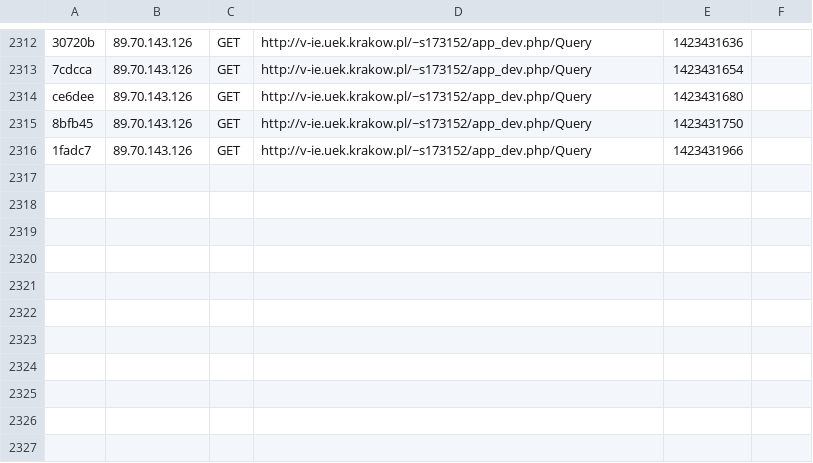
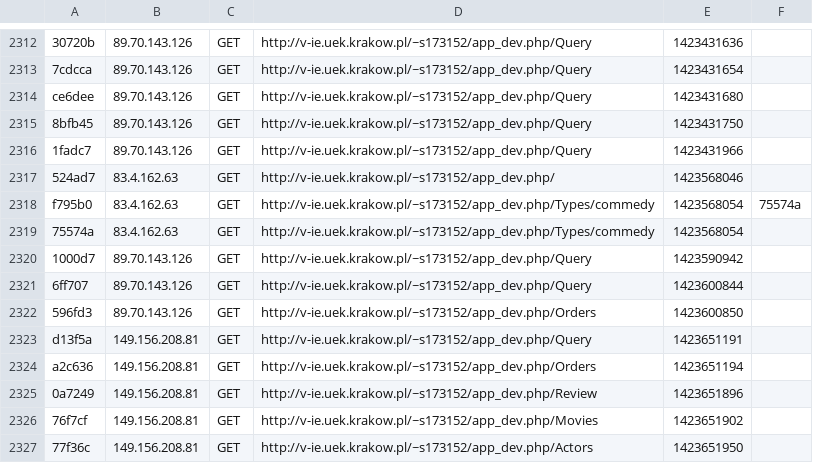
Before and after one commit to czarek19937/projektsymfony, a CSV file: app/cache/dev/profiler/index.csv, drawn as a sheet; only a part is shown, gaps mark what is left out.

```diff
--- a/app/cache/dev/profiler/index.csv
+++ b/app/cache/dev/profiler/index.csv
@@ -2316 +2316,12 @@ ce6dee,89.70.143.126,GET,http://v-ie.uek.krakow.pl/~s173152/app_dev.php/Query,14
 1fadc7,89.70.143.126,GET,http://v-ie.uek.krakow.pl/~s173152/app_dev.php/Query,1423431966,
+524ad7,83.4.162.63,GET,http://v-ie.uek.krakow.pl/~s173152/app_dev.php/,1423568046,
+f795b0,83.4.162.63,GET,http://v-ie.uek.krakow.pl/~s173152/app_dev.php/Types/commedy,1423568054,75574a
+75574a,83.4.162.63,GET,http://v-ie.uek.krakow.pl/~s173152/app_dev.php/Types/commedy,1423568054,
+1000d7,89.70.143.126,GET,http://v-ie.uek.krakow.pl/~s173152/app_dev.php/Query,1423590942,
+6ff707,89.70.143.126,GET,http://v-ie.uek.krakow.pl/~s173152/app_dev.php/Query,1423600844,
+596fd3,89.70.143.126,GET,http://v-ie.uek.krakow.pl/~s173152/app_dev.php/Orders,1423600850,
+d13f5a,149.156.208.81,GET,http://v-ie.uek.krakow.pl/~s173152/app_dev.php/Query,1423651191,
+a2c636,149.156.208.81,GET,http://v-ie.uek.krakow.pl/~s173152/app_dev.php/Orders,1423651194,
+0a7249,149.156.208.81,GET,http://v-ie.uek.krakow.pl/~s173152/app_dev.php/Review,1423651896,
+76f7cf,149.156.208.81,GET,http://v-ie.uek.krakow.pl/~s173152/app_dev.php/Movies,1423651902,
+77f36c,149.156.208.81,GET,http://v-ie.uek.krakow.pl/~s173152/app_dev.php/Actors,1423651950,
```
Also changed, not shown: 14 other files.
